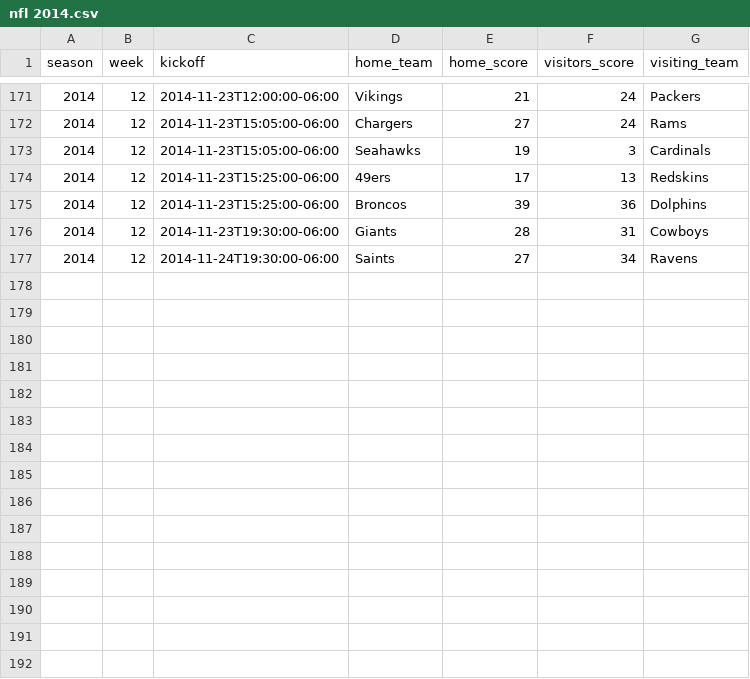
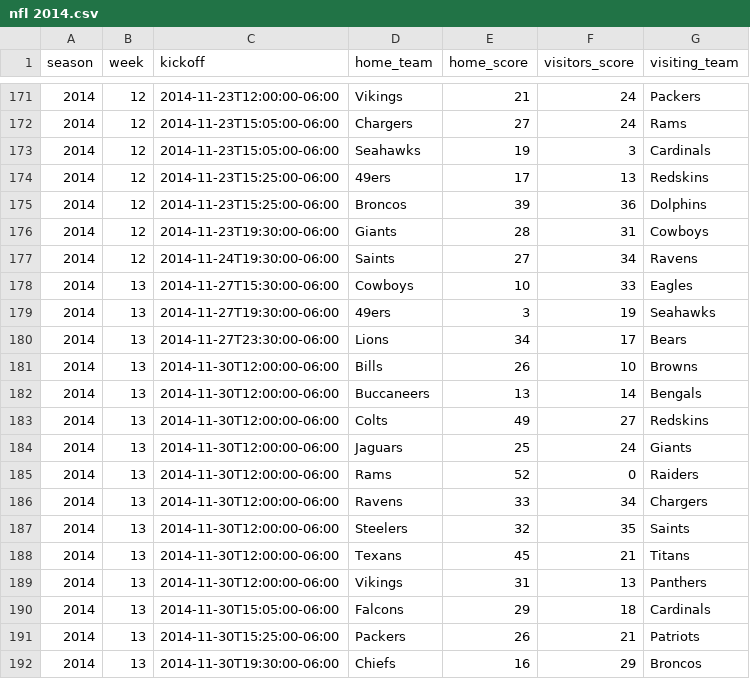
Before and after one commit to devstopfix/nfl_results, a CSV file: nfl 2014.csv, drawn as a sheet; only a part is shown, gaps mark what is left out.

Commit message:
NFL 2014 Week 13
Rams +52!

```diff
--- a/nfl 2014.csv
+++ b/nfl 2014.csv
@@ -177 +177,16 @@ season,week,kickoff,home_team,home_score,visitors_score,visiting_team
 2014,12,2014-11-24T19:30:00-06:00,Saints,27,34,Ravens
+2014,13,2014-11-27T15:30:00-06:00,Cowboys,10,33,Eagles
+2014,13,2014-11-27T19:30:00-06:00,49ers,3,19,Seahawks
+2014,13,2014-11-27T23:30:00-06:00,Lions,34,17,Bears
+2014,13,2014-11-30T12:00:00-06:00,Bills,26,10,Browns
+2014,13,2014-11-30T12:00:00-06:00,Buccaneers,13,14,Bengals
+2014,13,2014-11-30T12:00:00-06:00,Colts,49,27,Redskins
+2014,13,2014-11-30T12:00:00-06:00,Jaguars,25,24,Giants
+2014,13,2014-11-30T12:00:00-06:00,Rams,52,0,Raiders
+2014,13,2014-11-30T12:00:00-06:00,Ravens,33,34,Chargers
+2014,13,2014-11-30T12:00:00-06:00,Steelers,32,35,Saints
+2014,13,2014-11-30T12:00:00-06:00,Texans,45,21,Titans
+2014,13,2014-11-30T12:00:00-06:00,Vikings,31,13,Panthers
+2014,13,2014-11-30T15:05:00-06:00,Falcons,29,18,Cardinals
+2014,13,2014-11-30T15:25:00-06:00,Packers,26,21,Patriots
+2014,13,2014-11-30T19:30:00-06:00,Chiefs,16,29,Broncos
```
